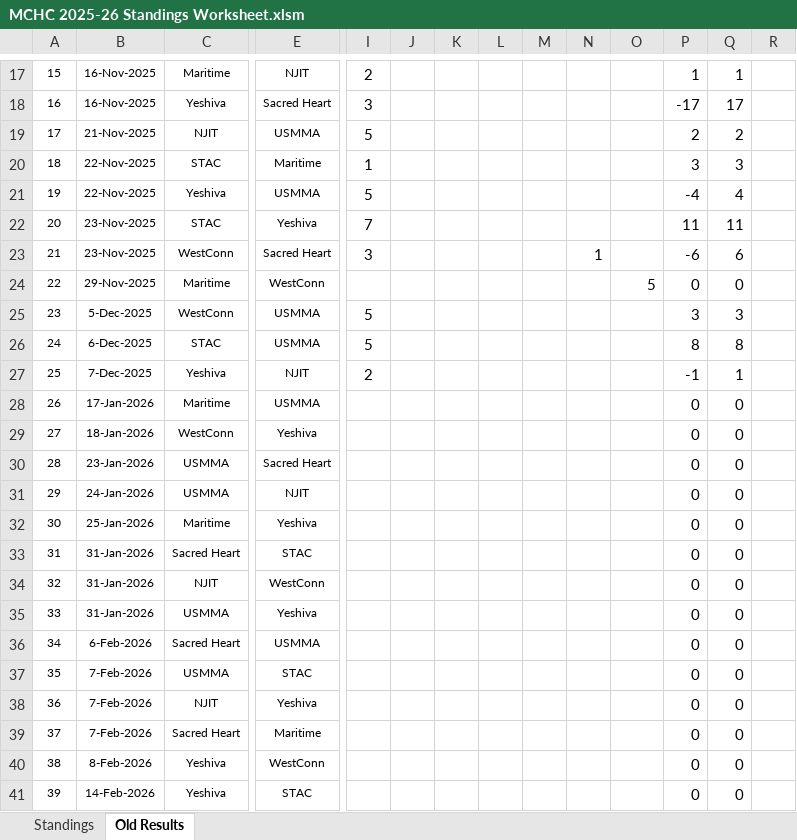
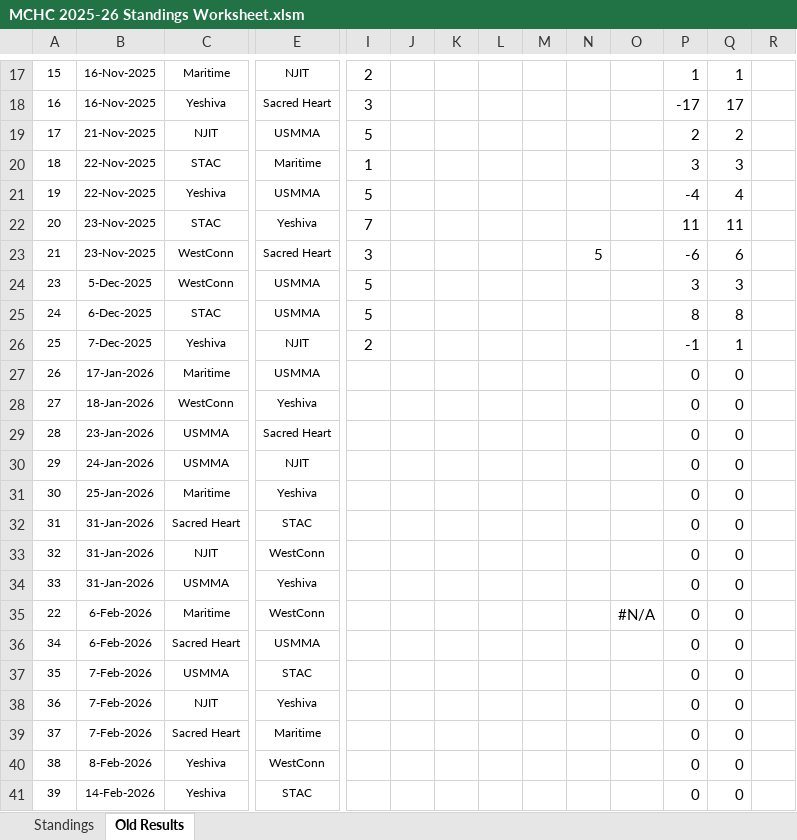
Before and after one commit to michael-m-casserly/methockey, an Excel workbook: DataFiles/MCHC 2025-26 Standings Worksheet.xlsm, sheet Old Results, drawn as a sheet; only a part is shown, gaps mark what is left out; values as stored, in another font and other column widths than the file's, no borders; removed rows and columns are numbered as before the commit, all else as after; rows hold the shown columns only; the diff names each change by its address in the sheet, - before the commit and + after, or states it on an @@ line.

```diff
--- a/DataFiles/MCHC 2025-26 Standings Worksheet.xlsm (sheet Old Results)
+++ b/DataFiles/MCHC 2025-26 Standings Worksheet.xlsm (sheet Old Results)
-N23: 1
+N23: 5
-row 24: 22 | 29-Nov-2025 | Maritime | WestConn |  |  |  |  |  |  | 5 | 0 | 0
+row 35: 22 | 6-Feb-2026 | Maritime | WestConn |  |  |  |  |  |  | #N/A | 0 | 0
```
Also changed, not shown: sheet Standings, formulas that keep their value, 3 other files.
